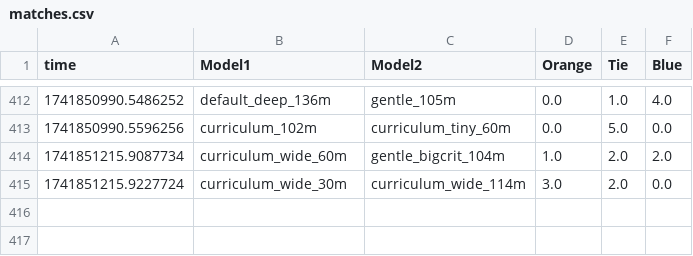
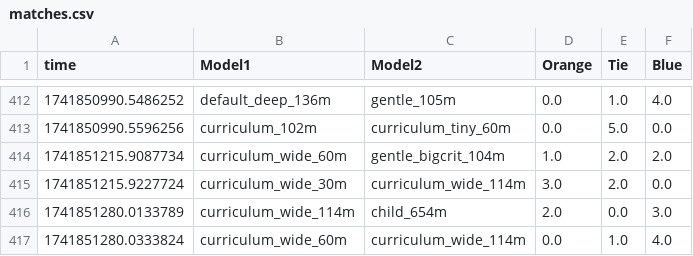
Before and after one commit to Biggergig/RL-Squared-V2, a CSV file: v3/matches.csv, drawn as a sheet; only a part is shown, gaps mark what is left out.

Commit message:
:mat

```diff
--- a/v3/matches.csv
+++ b/v3/matches.csv
@@ -415 +415,3 @@ time,Model1,Model2,Orange,Tie,Blue
 1741851215.9227724,curriculum_wide_30m,curriculum_wide_114m,3.0,2.0,0.0
+1741851280.0133789,curriculum_wide_114m,child_654m,2.0,0.0,3.0
+1741851280.0333824,curriculum_wide_60m,curriculum_wide_114m,0.0,1.0,4.0
```
